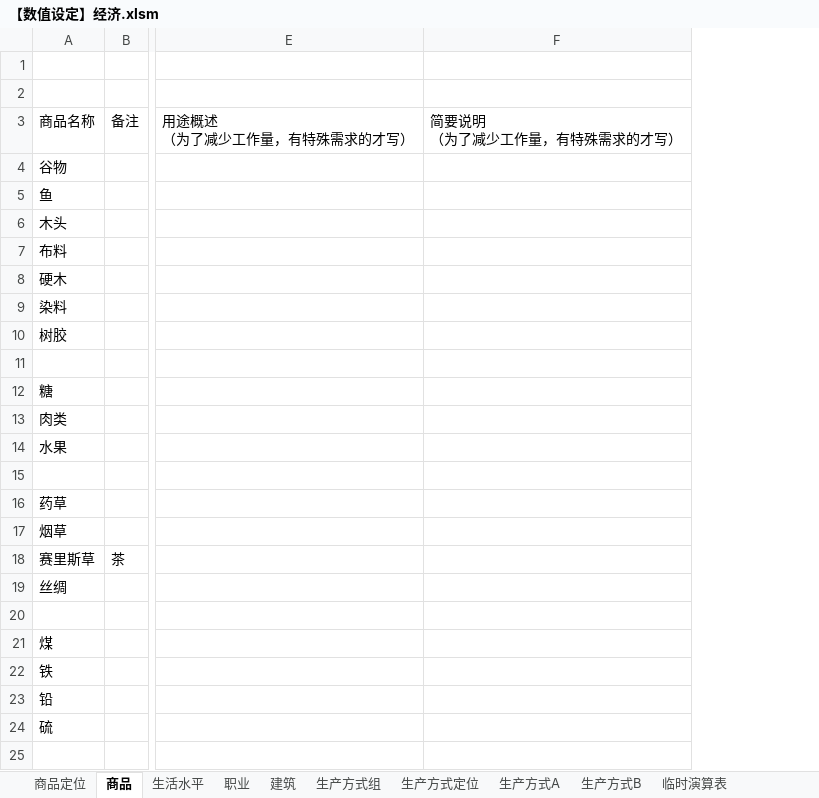
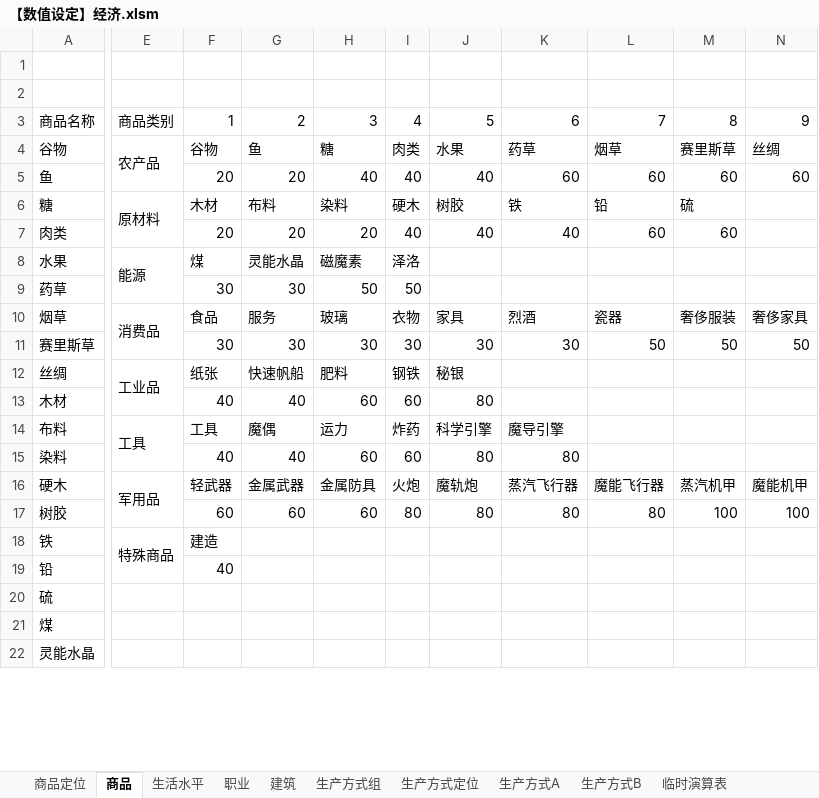
Before and after one commit to YFFtYHwsdj/Aurora-of-Magiscientia, an Excel workbook: 数值设定/aom数值/【数值设定】经济.xlsm, sheet 商品, drawn as a sheet; only a part is shown, gaps mark what is left out; values as stored, in another font and other column widths than the file's, no cell formats; removed rows and columns are numbered as before the commit, all else as after; rows hold the shown columns only; ↵ is a line break in a cell; the diff covers the shown part only; the diff names each change by its address in the sheet, - before the commit and + after, or states it on an @@ line.

```diff
--- a/数值设定/aom数值/【数值设定】经济.xlsm (sheet 商品)
+++ b/数值设定/aom数值/【数值设定】经济.xlsm (sheet 商品)
-column B, row 3: 备注; row 18: 茶
-column E, row 3: 用途概述 ↵ （为了减少工作量，有特殊需求的才写）
-column F, row 3: 简要说明 ↵ （为了减少工作量，有特殊需求的才写）
+column E, rows 3-12: 商品类别 | 农产品 |  | 原材料 |  | 能源 |  | 消费品 |  | 工业品; row 18: 特殊商品
+column F, rows 3-13: 1 | 谷物 | 20 | 木材 | 20 | 煤 | 30 | 食品 | 30 | 纸张 | 40; rows 18-19: 建造 | 40
+column G, rows 3-13: 2 | 鱼 | 20 | 布料 | 20 | 灵能水晶 | 30 | 服务 | 30 | 快速帆船 | 40
+column H, rows 3-13: 3 | 糖 | 40 | 染料 | 20 | 磁魔素 | 50 | 玻璃 | 30 | 肥料 | 60
+column I, rows 3-13: 4 | 肉类 | 40 | 硬木 | 40 | 泽洛 | 50 | 衣物 | 30 | 钢铁 | 60
+column J, rows 3-13: 5 | 水果 | 40 | 树胶 | 40 |  |  | 家具 | 30 | 秘银 | 80
+column K, rows 3-11: 6 | 药草 | 60 | 铁 | 40 |  |  | 烈酒 | 30
+column L, rows 3-11: 7 | 烟草 | 60 | 铅 | 60 |  |  | 瓷器 | 50
+column M, rows 3-11: 8 | 赛里斯草 | 60 | 硫 | 60 |  |  | 奢侈服装 | 50
+column N, rows 3-11: 9 | 丝绸 | 60 |  |  |  |  | 奢侈家具 | 50
-row 6: 木头
-row 11: (empty)
-row 15: (empty)
-row 13: (empty)
+row 13: 木材 |  | 40 | 40 | 60 | 60 | 80
-row 21: 煤
@@ row 7 moved to row 14: 布料 @@
@@ row 9 moved to row 15: 染料 @@
@@ row 8 moved to row 16: 硬木 @@
@@ row 10 moved to row 17: 树胶 @@
-row 21: (empty)
+row 21: 煤
+row 22: 灵能水晶
```
Also changed, not shown: 3 added rows, 7 removed rows, 7 moved rows, 5 added columns and 11 edited cells elsewhere in this sheet, sheet 生产方式B, sheet 生产方式A, sheet 临时演算表, sheet 生产方式定位, sheet 生产方式组, sheet 职业, 1 more sheet, cell formats, formulas that keep their value, charts or pictures.
